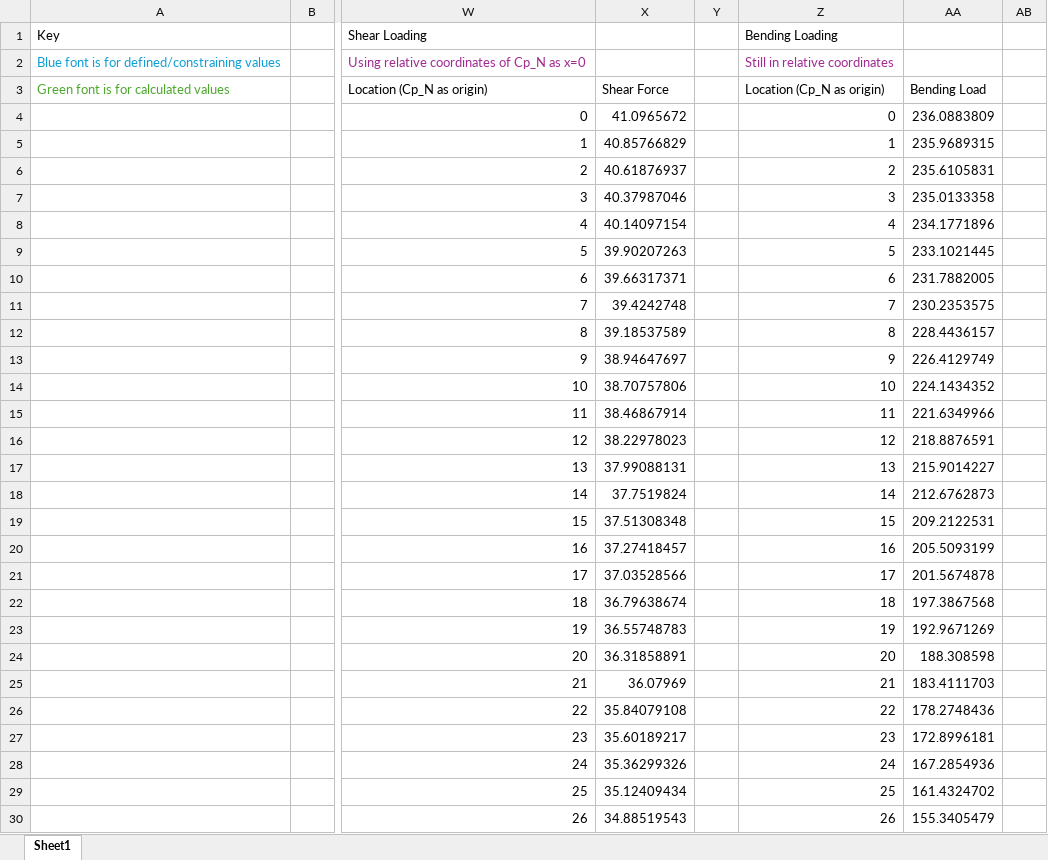
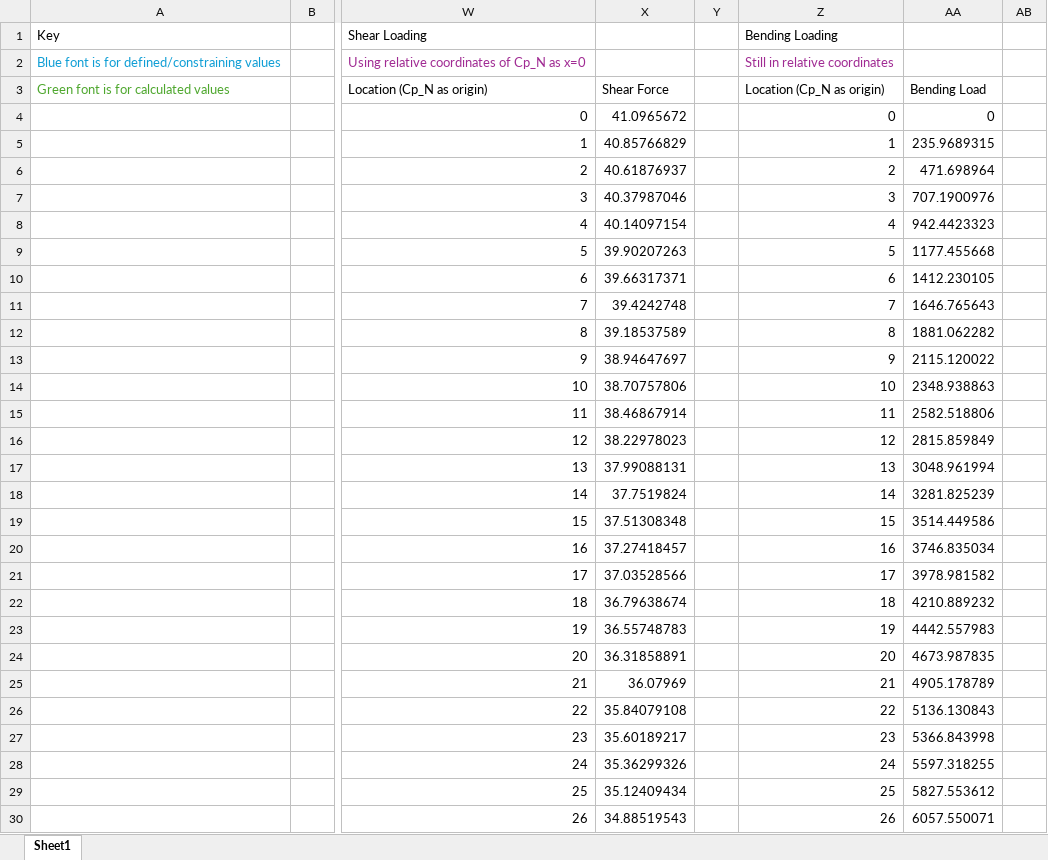
Before and after one commit to UC-Davis-APRL/Vehicle, an Excel workbook: Bending and Barrowman Calcs.xlsx, sheet Sheet1, drawn as a sheet; only a part is shown, gaps mark what is left out; values as stored, in another font and other column widths than the file's, no borders; charts and pictures not drawn; the diff covers the shown part only; the diff names each change by its address in the sheet, - before the commit and + after, or states it on an @@ line.

Commit message:
Update Bending and Barrowman Calcs.xlsx

```diff
--- a/Bending and Barrowman Calcs.xlsx (sheet Sheet1)
+++ b/Bending and Barrowman Calcs.xlsx (sheet Sheet1)
-AA4: 236.0883809
+AA4: 0
-AA6: 235.6105831
+AA6: 471.698964
-AA7: 235.0133358
+AA7: 707.1900976
-AA8: 234.1771896
+AA8: 942.4423323
-AA9: 233.1021445
+AA9: 1177.455668
-AA10: 231.7882005
+AA10: 1412.230105
-AA11: 230.2353575
+AA11: 1646.765643
-AA12: 228.4436157
+AA12: 1881.062282
-AA13: 226.4129749
+AA13: 2115.120022
-AA14: 224.1434352
+AA14: 2348.938863
-AA15: 221.6349966
+AA15: 2582.518806
-AA16: 218.8876591
+AA16: 2815.859849
-AA17: 215.9014227
+AA17: 3048.961994
-AA18: 212.6762873
+AA18: 3281.825239
-AA19: 209.2122531
+AA19: 3514.449586
-AA20: 205.5093199
+AA20: 3746.835034
-AA21: 201.5674878
+AA21: 3978.981582
-AA22: 197.3867568
+AA22: 4210.889232
-AA23: 192.9671269
+AA23: 4442.557983
-AA24: 188.308598
+AA24: 4673.987835
-AA25: 183.4111703
+AA25: 4905.178789
-AA26: 178.2748436
+AA26: 5136.130843
-AA27: 172.8996181
+AA27: 5366.843998
-AA28: 167.2854936
+AA28: 5597.318255
-AA29: 161.4324702
+AA29: 5827.553612
-AA30: 155.3405479
+AA30: 6057.550071
```
Also changed, not shown: 31 edited cells and cell formats elsewhere in this sheet, formulas that keep their value, charts or pictures.
